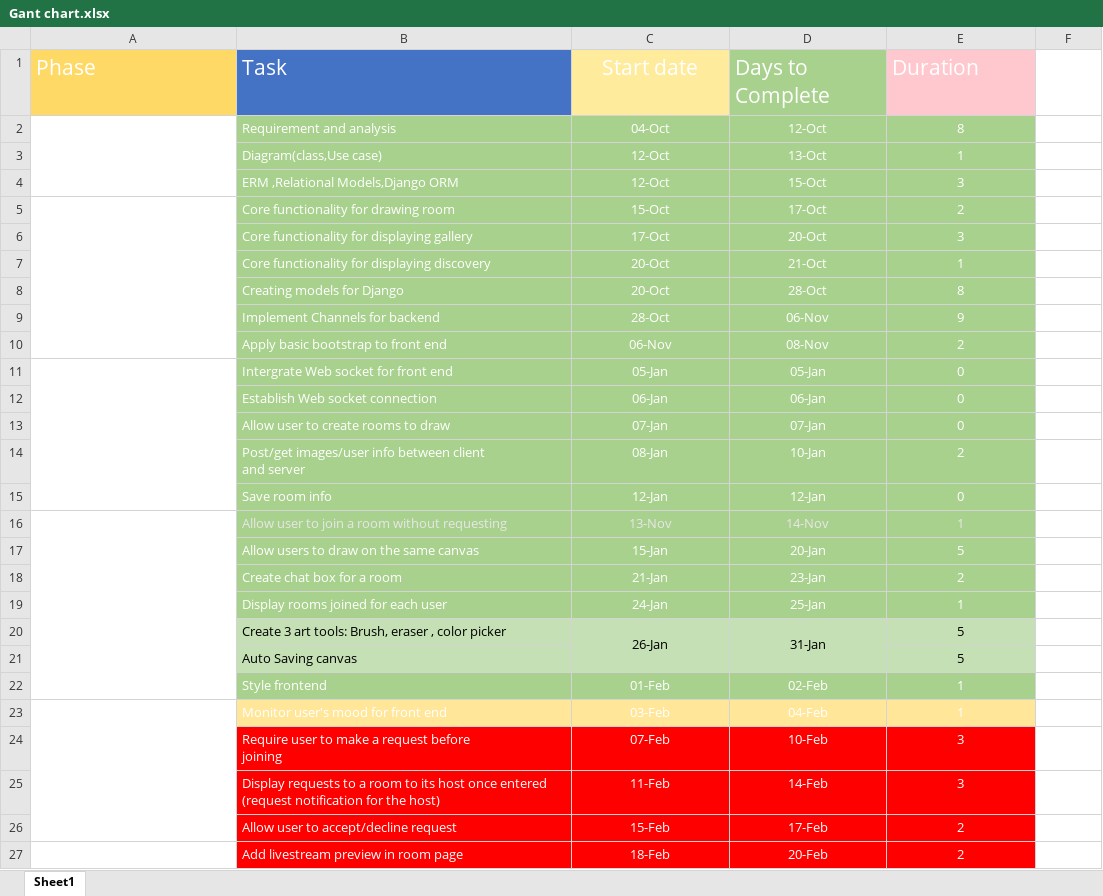
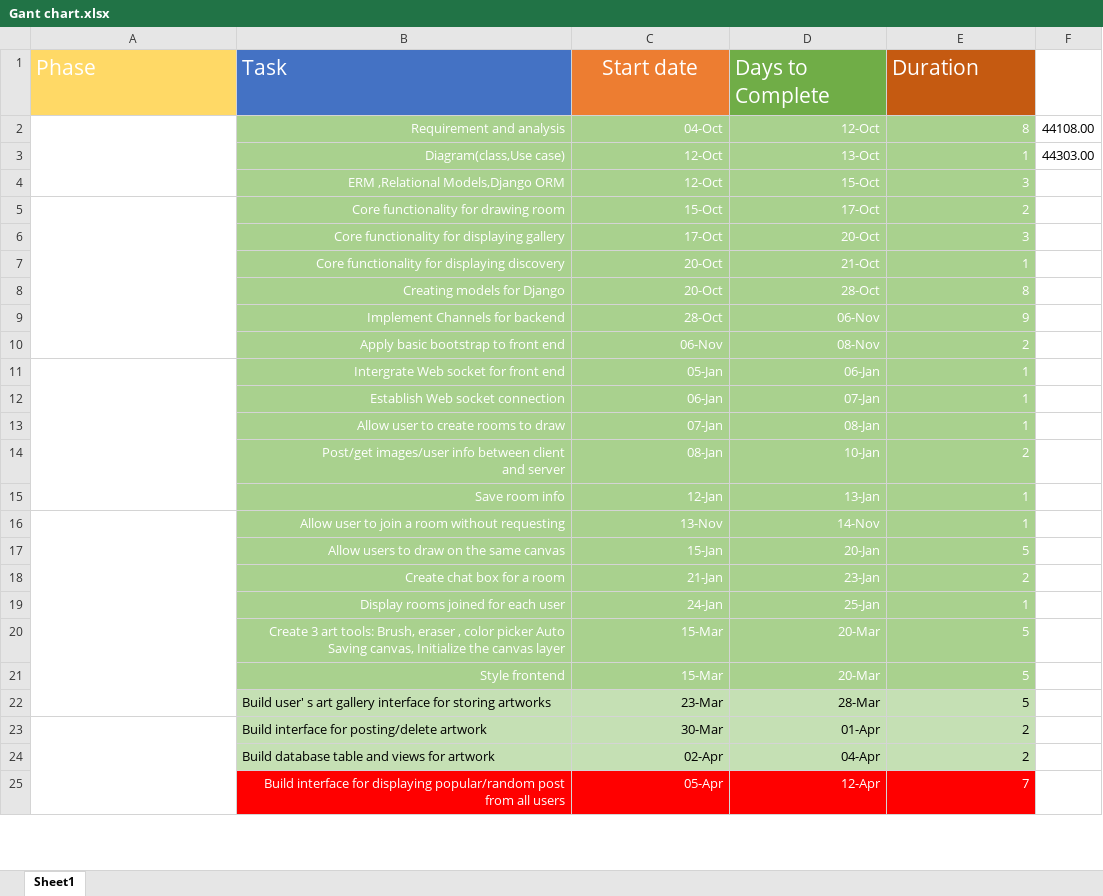
Before and after one commit to DuyNguyen19993010/Artnote, an Excel workbook: Documentation/literature research/Gant chart.xlsx, sheet Sheet1, drawn as a sheet; only a part is shown; values as stored, in another font and other column widths than the file's, no borders; charts and pictures not drawn; removed rows and columns are numbered as before the commit, all else as after; ↵ is a line break in a cell; the diff covers the shown part only; the diff names each change by its address in the sheet, - before the commit and + after, or states it on an @@ line.

Commit message:
view for popular/latest post

```diff
--- a/Documentation/literature research/Gant chart.xlsx (sheet Sheet1)
+++ b/Documentation/literature research/Gant chart.xlsx (sheet Sheet1)
-C1 fill: #FFEB9C
+C1 fill: #ED7D31
-D1 fill: #A9D18E
+D1 fill: #70AD47
-E1 fill: #FFC7CE
+E1 fill: #C55A11
-B2:B19 alignment: left
+B2:B19 alignment: right
-C2:E19 alignment: center
+C2:E19 alignment: right
-F2: (empty)
+F2: 44108.00
-F3: (empty)
+F3: 44303.00
-D11 (Days to Complete): 05-Jan
+D11 (Days to Complete): 06-Jan
-E11:E13 (Duration): 0
+E11:E13 (Duration): 1
-D12 (Days to Complete): 06-Jan
+D12 (Days to Complete): 07-Jan
-D13 (Days to Complete): 07-Jan
+D13 (Days to Complete): 08-Jan
-D15 (Days to Complete): 12-Jan
+D15 (Days to Complete): 13-Jan
-E15 (Duration): 0
+E15 (Duration): 1
-B16:E16 text colour: #E7E6E6
+B16:E16 text colour: #FFFFFF
-row 20:  | Create 3 art tools: Brush, eraser , color picker | 26-Jan | 31-Jan | 5
-row 21:  | Auto Saving canvas |  |  | 5
+row 20:  | Create 3 art tools: Brush, eraser , color picker Auto Saving canvas, Initialize the canvas layer | 15-Mar | 20-Mar | 5
-B21 alignment: left
+B21 alignment: right
-C21 (Start date): 01-Feb
+C21 (Start date): 15-Mar
-C21:E21 alignment: center
+C21:E21 alignment: right
-D21 (Days to Complete): 02-Feb
+D21 (Days to Complete): 20-Mar
-E21 (Duration): 1
+E21 (Duration): 5
-row 23: Iteration 4 | Monitor user's mood for front end | 03-Feb | 04-Feb | 1
-row 24:  | Require user to make a request before ↵ joining | 07-Feb | 10-Feb | 3
-row 25:  | Display requests to a room to its host once entered (request notification for the host) | 11-Feb | 14-Feb | 3
-row 26:  | Allow user to accept/decline request | 15-Feb | 17-Feb | 2
-row 27: Iteration 5 | Add livestream preview in room page | 18-Feb | 20-Feb | 2
+row 22:  | Build user' s art gallery interface for storing artworks | 23-Mar | 28-Mar | 5
+row 23: Iteration 4 | Build interface for posting/delete artwork | 30-Mar | 01-Apr | 2
+row 24:  | Build database table and views for artwork | 02-Apr | 04-Apr | 2
+row 25:  | Build interface for displaying popular/random post from all users | 05-Apr | 12-Apr | 7
```
Also changed, not shown: 1 added row, 1 removed row, 5 edited cells and cell formats elsewhere in this sheet, formulas that keep their value, charts or pictures, 49 other files.
